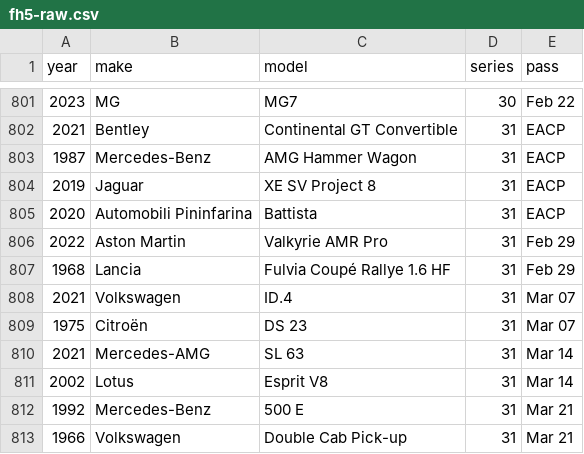
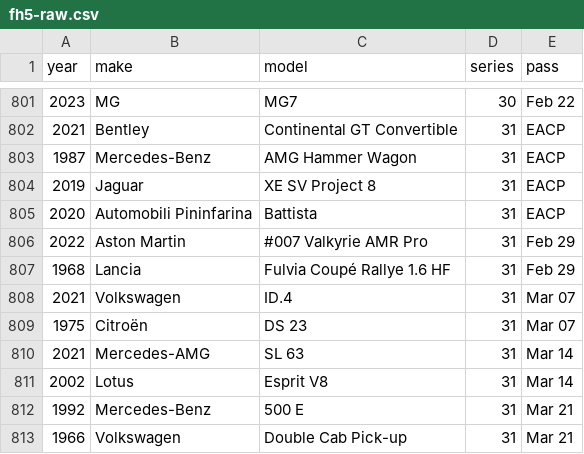
Before and after one commit to eswat2/mock-fh5, a CSV file: utils/fh5-raw.csv, drawn as a sheet; only a part is shown, gaps mark what is left out.

Commit message:
tweak AMR Pro

```diff
--- a/utils/fh5-raw.csv
+++ b/utils/fh5-raw.csv
@@ -805,3 +805,3 @@ year,make,model,series,pass
 2020,Automobili Pininfarina,Battista,31,EACP
-2022,Aston Martin,Valkyrie AMR Pro,31,Feb 29
+2022,Aston Martin,#007 Valkyrie AMR Pro,31,Feb 29
 1968,Lancia,Fulvia Coupé Rallye 1.6 HF,31,Feb 29
```
